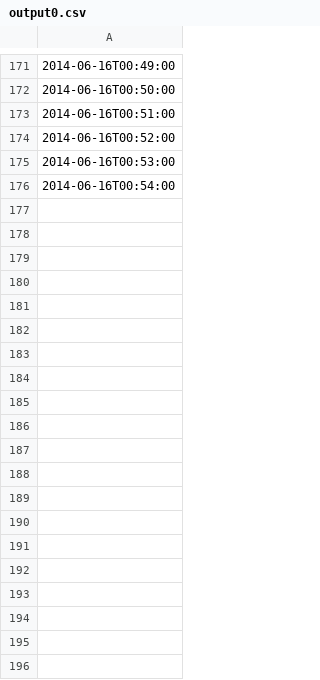
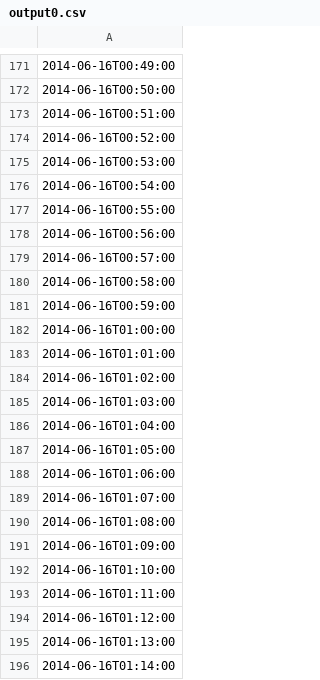
Before and after one commit to iffy/outsidemagstats, a CSV file: output0.csv, drawn as a sheet; only a part is shown, gaps mark what is left out; the diff covers the shown part only; the diff names each change by its address in the sheet, - before the commit and + after, or states it on an @@ line.

Commit message:
Update data

```diff
--- a/output0.csv
+++ b/output0.csv
+row 177: 2014-06-16T00:55:00
+row 178: 2014-06-16T00:56:00
+row 179: 2014-06-16T00:57:00
+row 180: 2014-06-16T00:58:00
+row 181: 2014-06-16T00:59:00
+row 182: 2014-06-16T01:00:00
+row 183: 2014-06-16T01:01:00
+row 184: 2014-06-16T01:02:00
+row 185: 2014-06-16T01:03:00
+row 186: 2014-06-16T01:04:00
+row 187: 2014-06-16T01:05:00
+row 188: 2014-06-16T01:06:00
+row 189: 2014-06-16T01:07:00
+row 190: 2014-06-16T01:08:00
+row 191: 2014-06-16T01:09:00
+row 192: 2014-06-16T01:10:00
+row 193: 2014-06-16T01:11:00
+row 194: 2014-06-16T01:12:00
+row 195: 2014-06-16T01:13:00
+row 196: 2014-06-16T01:14:00
```
Also changed, not shown: 40 added rows elsewhere in this file.
